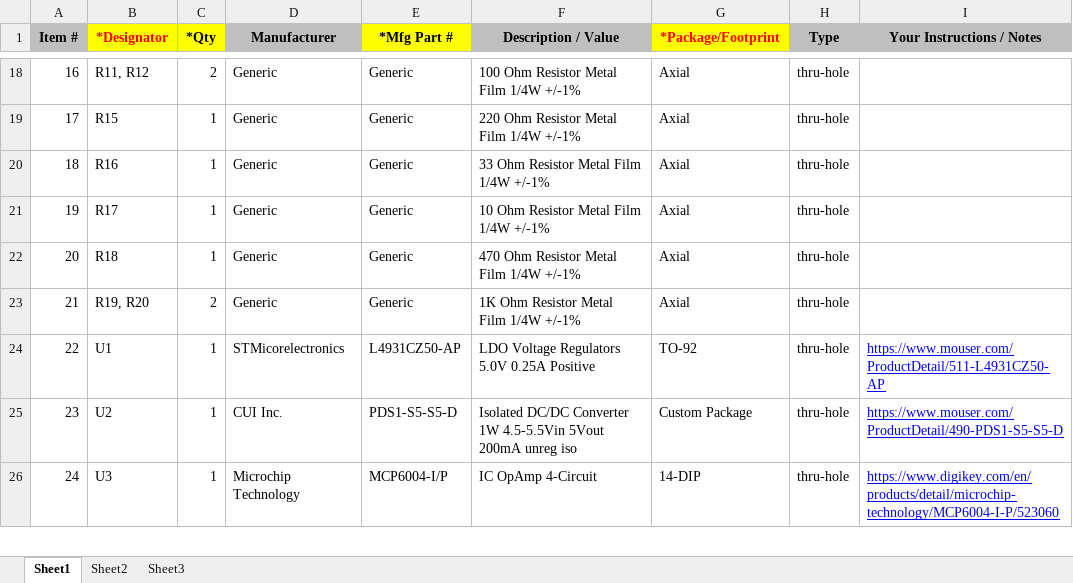
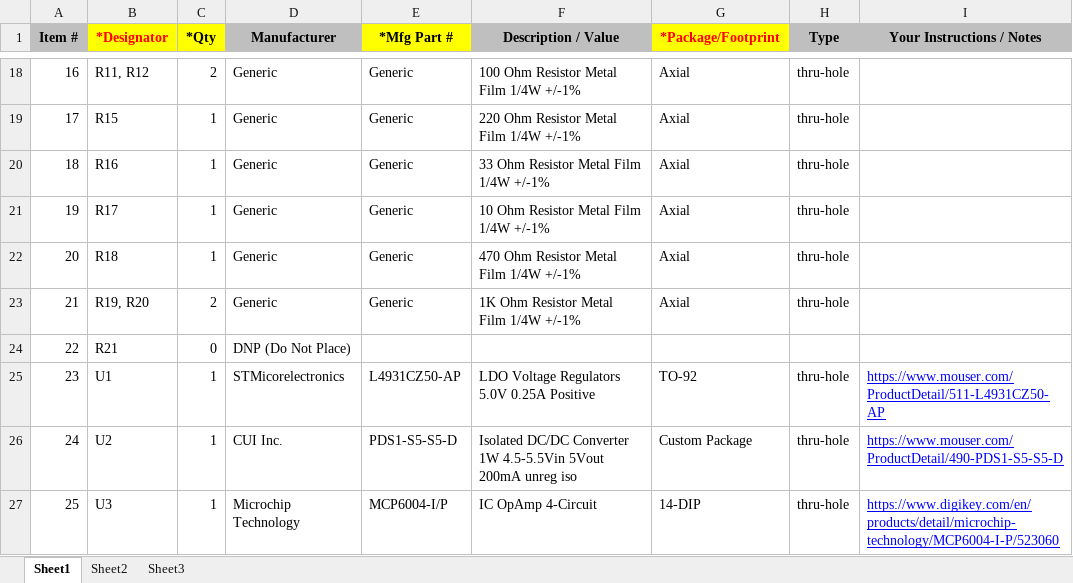
Before and after one commit to bkshepherd/DaisySeedProjects, an Excel workbook: Hardware/GuitarPedal1590b/docs/Bill_of_Materials_BOM.xlsx, sheet Sheet1, drawn as a sheet; only a part is shown, gaps mark what is left out; values as stored, in another font and other column widths than the file's, no borders; addresses are those after the commit; the diff names each change by its address in the sheet, - before the commit and + after, or states it on an @@ line.

```diff
--- a/Hardware/GuitarPedal1590b/docs/Bill_of_Materials_BOM.xlsx (sheet Sheet1)
+++ b/Hardware/GuitarPedal1590b/docs/Bill_of_Materials_BOM.xlsx (sheet Sheet1)
+row 24: 22 | R21 | 0 | DNP (Do Not Place)
@@ column A (Item #) renumbered from row 25 down @@
```
Also changed, not shown: 12 other files.
